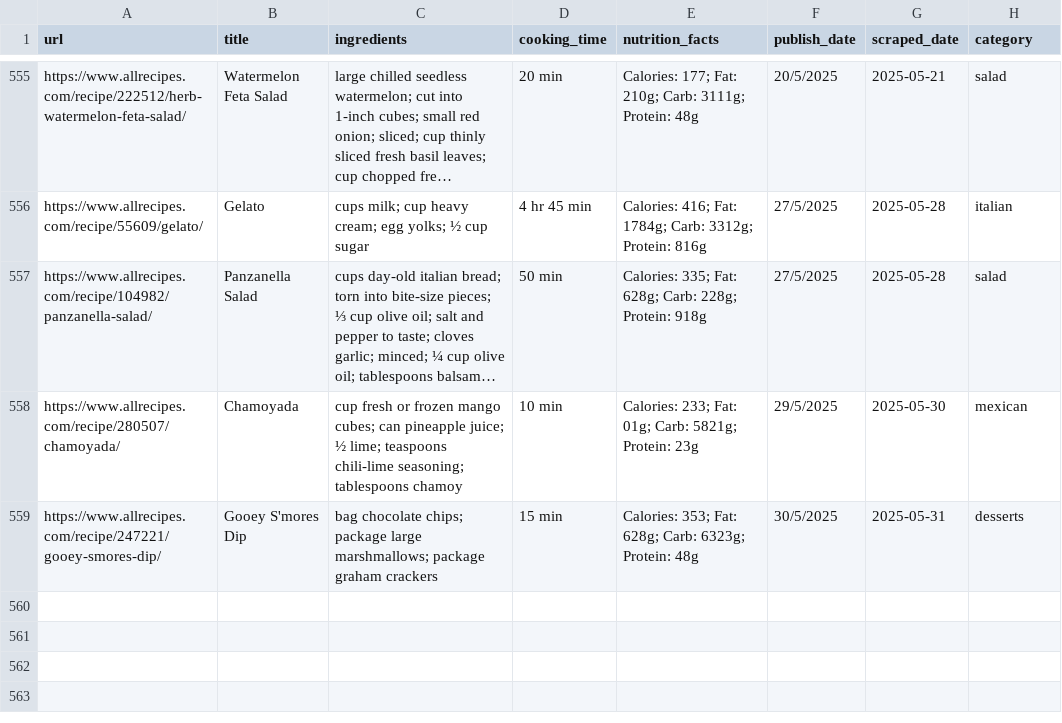
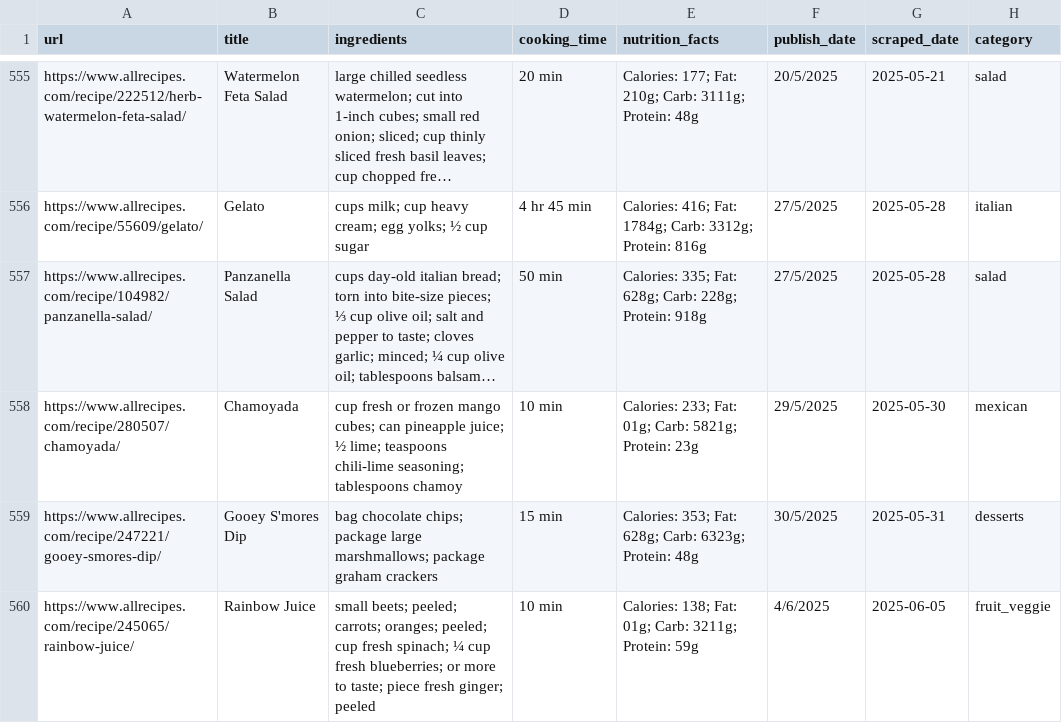
Before and after one commit to Dania909/DS_WebScraping, a CSV file: allrecipes_limited_categories.csv, drawn as a sheet; only a part is shown, gaps mark what is left out; long unchanged cells end in ….

```diff
--- a/allrecipes_limited_categories.csv
+++ b/allrecipes_limited_categories.csv
@@ -559 +559,2 @@ https://www.allrecipes.com/recipe/280507/chamoyada/,Chamoyada,cup fresh or froze
 https://www.allrecipes.com/recipe/247221/gooey-smores-dip/,Gooey S'mores Dip,bag chocolate chips; package large marshmallows; package graham crackers,15 min,Calories: 353; Fat: 628g; Carb: 6323g; Protein: 48g,30/5/2025,2025-05-31,desserts
+https://www.allrecipes.com/recipe/245065/rainbow-juice/,Rainbow Juice,small beets; peeled; carrots; oranges; peeled; cup fresh spinach; ¼ cup fresh blueberries; or more to taste; piece fresh ginger; peeled,10 min,Calories: 138; Fat: 01g; Carb: 3211g; Protein: 59g,4/6/2025,2025-06-05,fruit_veggie
```
Also changed, not shown: combined_cleaned.csv.
